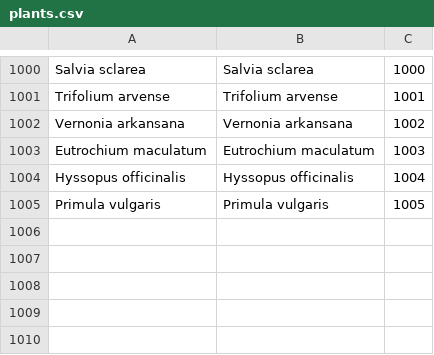
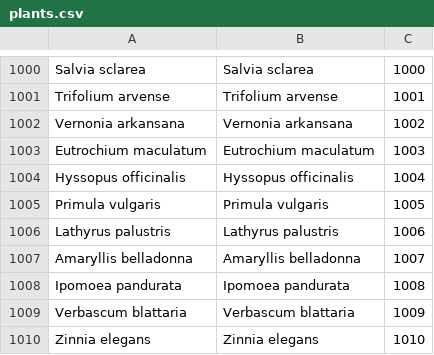
Before and after one commit to benadrasni/abherbs, a CSV file: backend/txt/plants.csv, drawn as a sheet; only a part is shown, gaps mark what is left out; the diff names each change by its address in the sheet, - before the commit and + after, or states it on an @@ line.

Commit message:
new plants

```diff
--- a/backend/txt/plants.csv
+++ b/backend/txt/plants.csv
+row 1006: Lathyrus palustris | Lathyrus palustris | 1006
+row 1007: Amaryllis belladonna | Amaryllis belladonna | 1007
+row 1008: Ipomoea pandurata | Ipomoea pandurata | 1008
+row 1009: Verbascum blattaria | Verbascum blattaria | 1009
+row 1010: Zinnia elegans | Zinnia elegans | 1010
```
Also changed, not shown: 2 other files.
